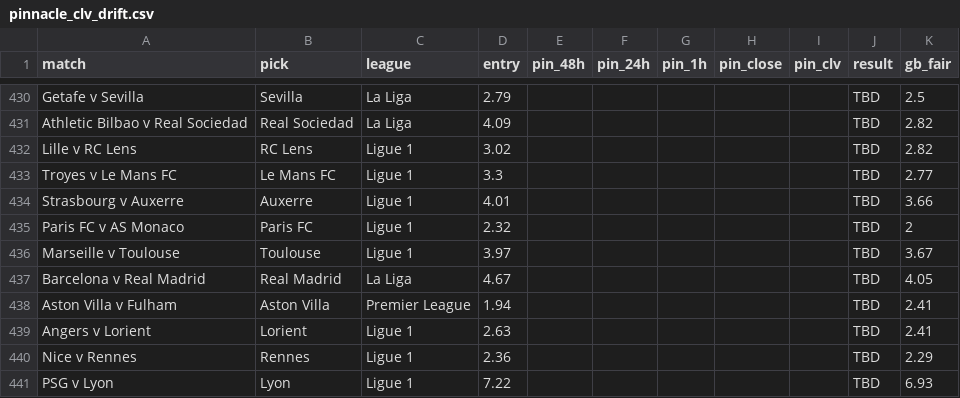
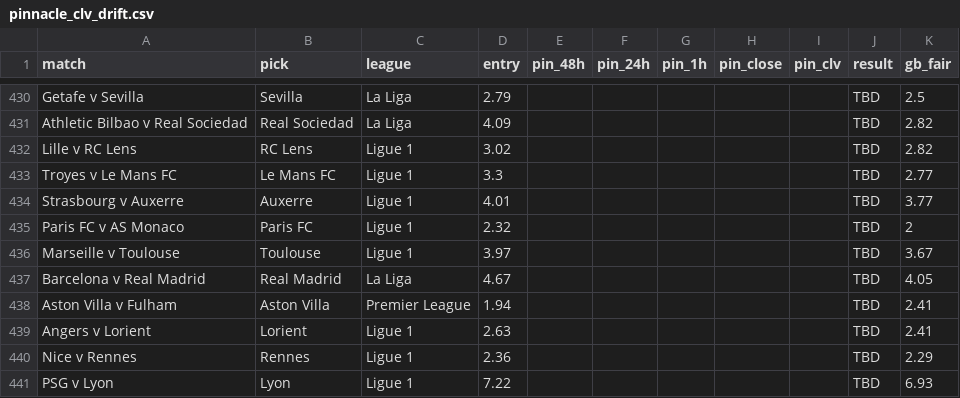
Before and after one commit to Rodzzinho/gamebreaker-clv-proof, a CSV file: pinnacle_clv_drift.csv, drawn as a sheet; only a part is shown, gaps mark what is left out.

```diff
--- a/pinnacle_clv_drift.csv
+++ b/pinnacle_clv_drift.csv
@@ -433,3 +433,3 @@ Lille v RC Lens,RC Lens,Ligue 1,3.02,,,,,,TBD,2.82
 Troyes v Le Mans FC,Le Mans FC,Ligue 1,3.3,,,,,,TBD,2.77
-Strasbourg v Auxerre,Auxerre,Ligue 1,4.01,,,,,,TBD,3.66
+Strasbourg v Auxerre,Auxerre,Ligue 1,4.01,,,,,,TBD,3.77
 Paris FC v AS Monaco,Paris FC,Ligue 1,2.32,,,,,,TBD,2
```
